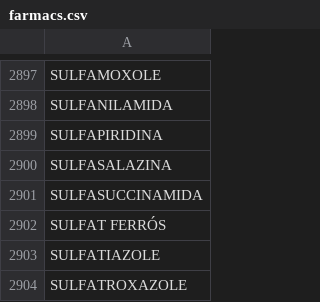
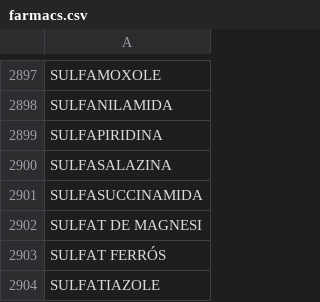
Before and after one commit to montaneva/FVcsv, a CSV file: farmacs.csv, drawn as a sheet; only a part is shown, gaps mark what is left out; the shorter side is filled out with more unchanged rows.

Commit message:
Update farmacs.csv

```diff
--- a/farmacs.csv
+++ b/farmacs.csv
@@ -2901,2 +2901,3 @@ SULFASALAZINA,
 SULFASUCCINAMIDA,
+SULFAT DE MAGNESI,
 SULFAT FERRÓS,
```
